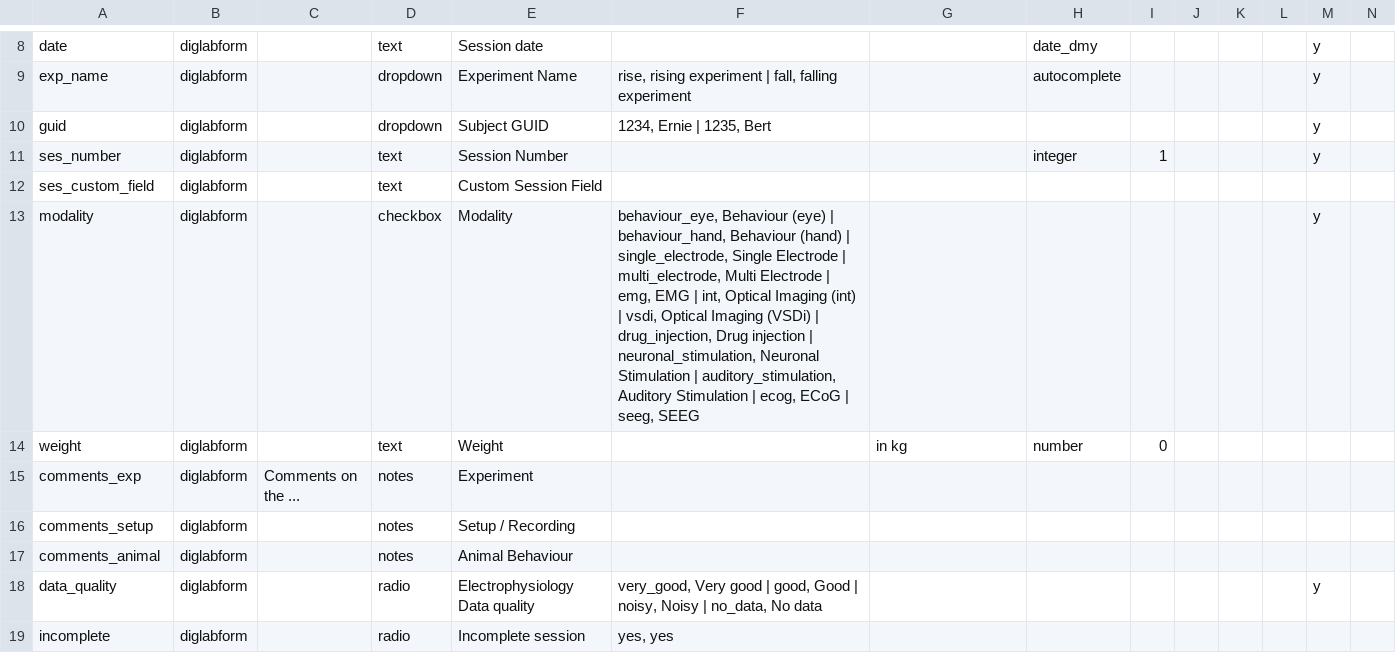
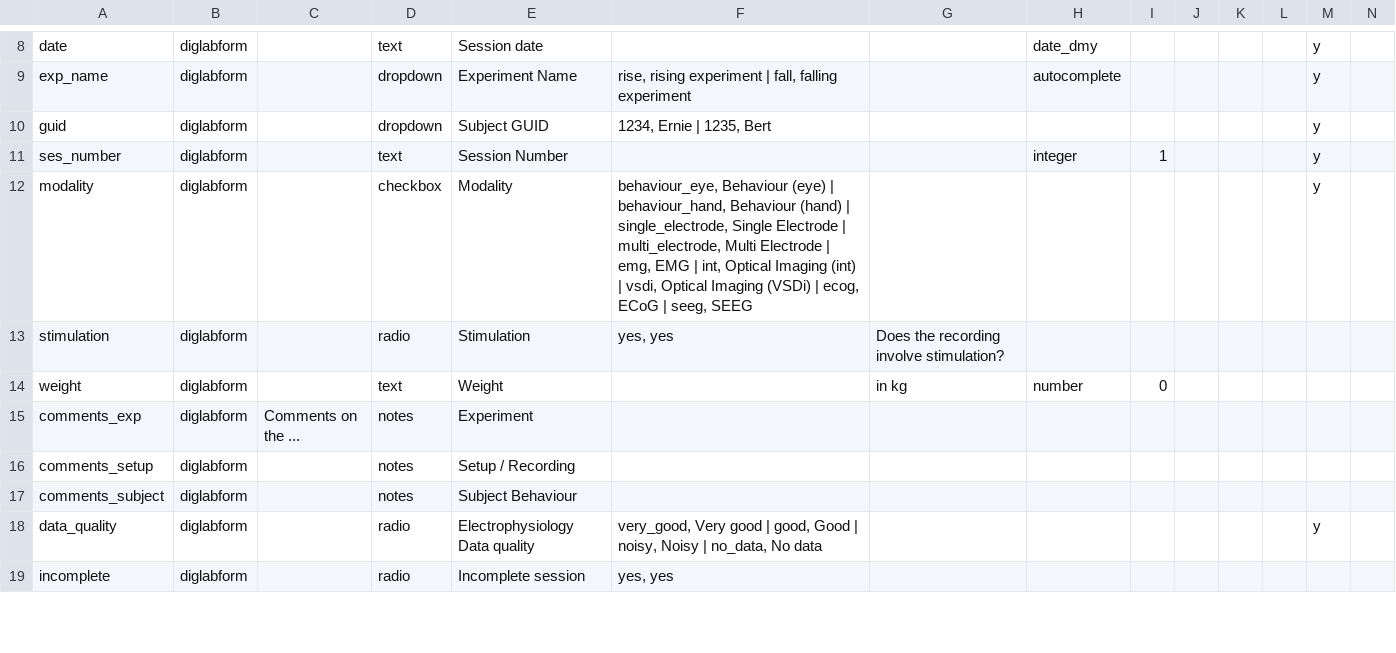
Before and after one commit to INT-NIT/DigLabTools, a CSV file: redcap_bridge/test_redcap/testfiles/metadata.csv, drawn as a sheet; only a part is shown, gaps mark what is left out; removed rows and columns are numbered as before the commit, all else as after; rows hold the shown columns only; the diff covers the shown part only; the diff names each change by its address in the sheet, - before the commit and + after, or states it on an @@ line.

```diff
--- a/redcap_bridge/test_redcap/testfiles/metadata.csv
+++ b/redcap_bridge/test_redcap/testfiles/metadata.csv
-row 12: ses_custom_field | diglabform |  | text | Custom Session Field
-F12: …(VSDi) | drug_injection, Drug injection | neuronal_stimulation, Neuronal Stimulation | auditory_stimulation, Auditory Stimulation | ecog, ECoG…
+F12: …(VSDi) | ecog, ECoG…
+row 13: stimulation | diglabform |  | radio | Stimulation | yes, yes | Does the recording involve stimulation?
-A17: comments_animal
+A17: comments_subject
-E17: Animal Behaviour
+E17: Subject Behaviour
```
Also changed, not shown: 7 edited cells elsewhere in this file, redcap_bridge/test_redcap/testfiles/record.csv.
